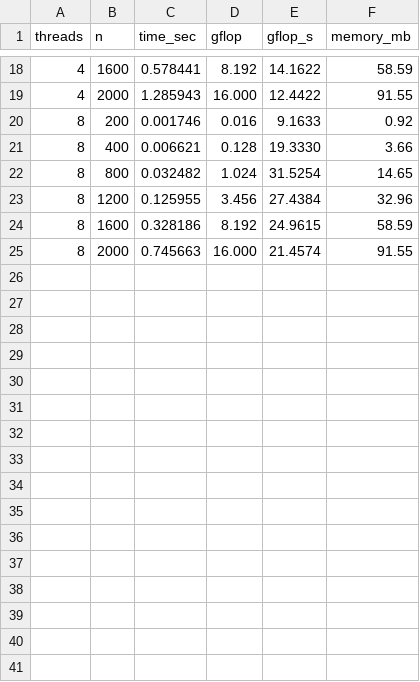
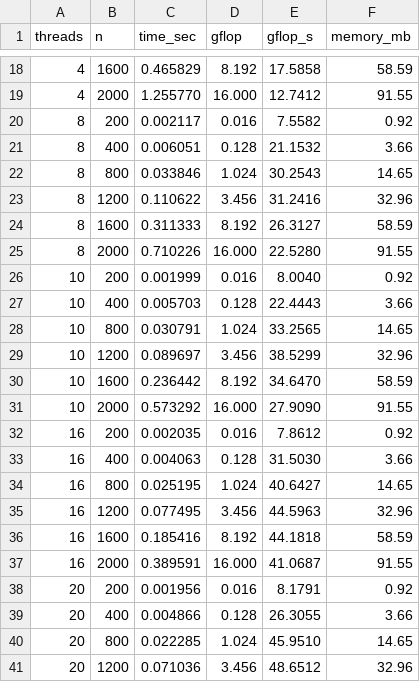
Before and after one commit to Matvey1338/parallel_prog, a CSV file: experiment_results.csv, drawn as a sheet; only a part is shown, gaps mark what is left out; the diff covers the shown part only.

```diff
--- a/experiment_results.csv
+++ b/experiment_results.csv
@@ -18,8 +18,24 @@ threads,n,time_sec,gflop,gflop_s,memory_mb
-4,1600,0.578441,8.192,14.1622,58.59
-4,2000,1.285943,16.000,12.4422,91.55
-8,200,0.001746,0.016,9.1633,0.92
-8,400,0.006621,0.128,19.3330,3.66
-8,800,0.032482,1.024,31.5254,14.65
-8,1200,0.125955,3.456,27.4384,32.96
-8,1600,0.328186,8.192,24.9615,58.59
-8,2000,0.745663,16.000,21.4574,91.55
+4,1600,0.465829,8.192,17.5858,58.59
+4,2000,1.255770,16.000,12.7412,91.55
+8,200,0.002117,0.016,7.5582,0.92
+8,400,0.006051,0.128,21.1532,3.66
+8,800,0.033846,1.024,30.2543,14.65
+8,1200,0.110622,3.456,31.2416,32.96
+8,1600,0.311333,8.192,26.3127,58.59
+8,2000,0.710226,16.000,22.5280,91.55
+10,200,0.001999,0.016,8.0040,0.92
+10,400,0.005703,0.128,22.4443,3.66
+10,800,0.030791,1.024,33.2565,14.65
+10,1200,0.089697,3.456,38.5299,32.96
+10,1600,0.236442,8.192,34.6470,58.59
+10,2000,0.573292,16.000,27.9090,91.55
+16,200,0.002035,0.016,7.8612,0.92
+16,400,0.004063,0.128,31.5030,3.66
+16,800,0.025195,1.024,40.6427,14.65
+16,1200,0.077495,3.456,44.5963,32.96
+16,1600,0.185416,8.192,44.1818,58.59
+16,2000,0.389591,16.000,41.0687,91.55
+20,200,0.001956,0.016,8.1791,0.92
+20,400,0.004866,0.128,26.3055,3.66
+20,800,0.022285,1.024,45.9510,14.65
+20,1200,0.071036,3.456,48.6512,32.96
```
Also changed, not shown: 2 added rows and 32 edited cells elsewhere in this file, 5 other files.
